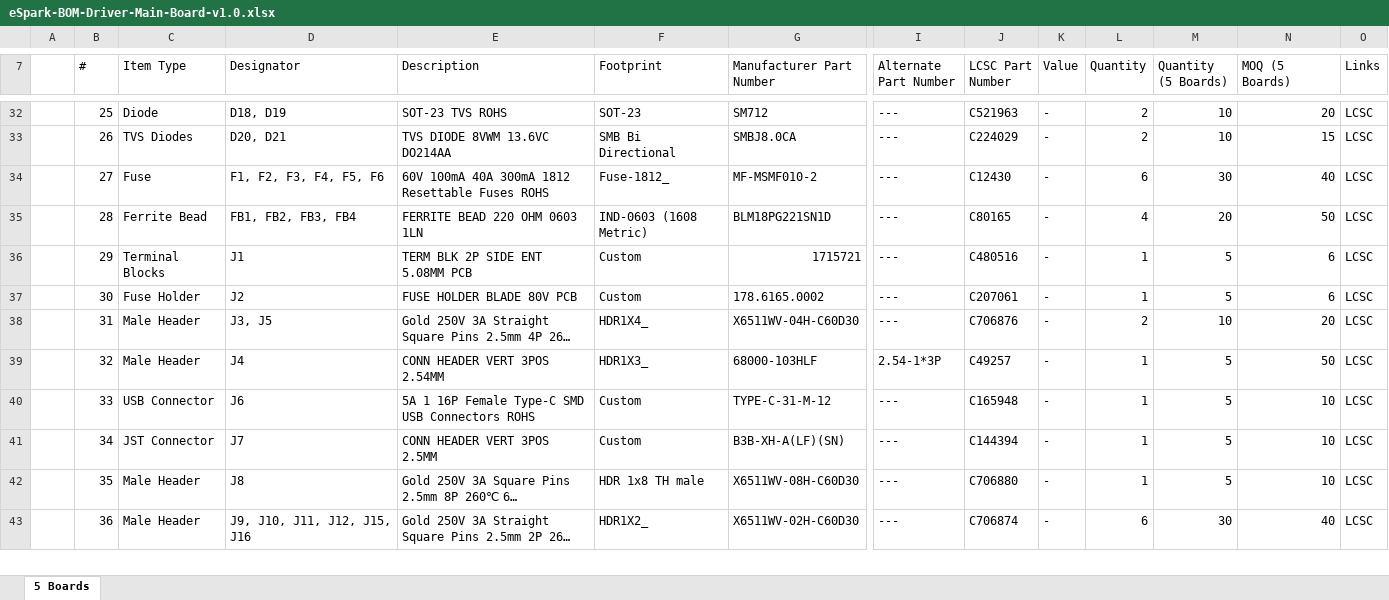
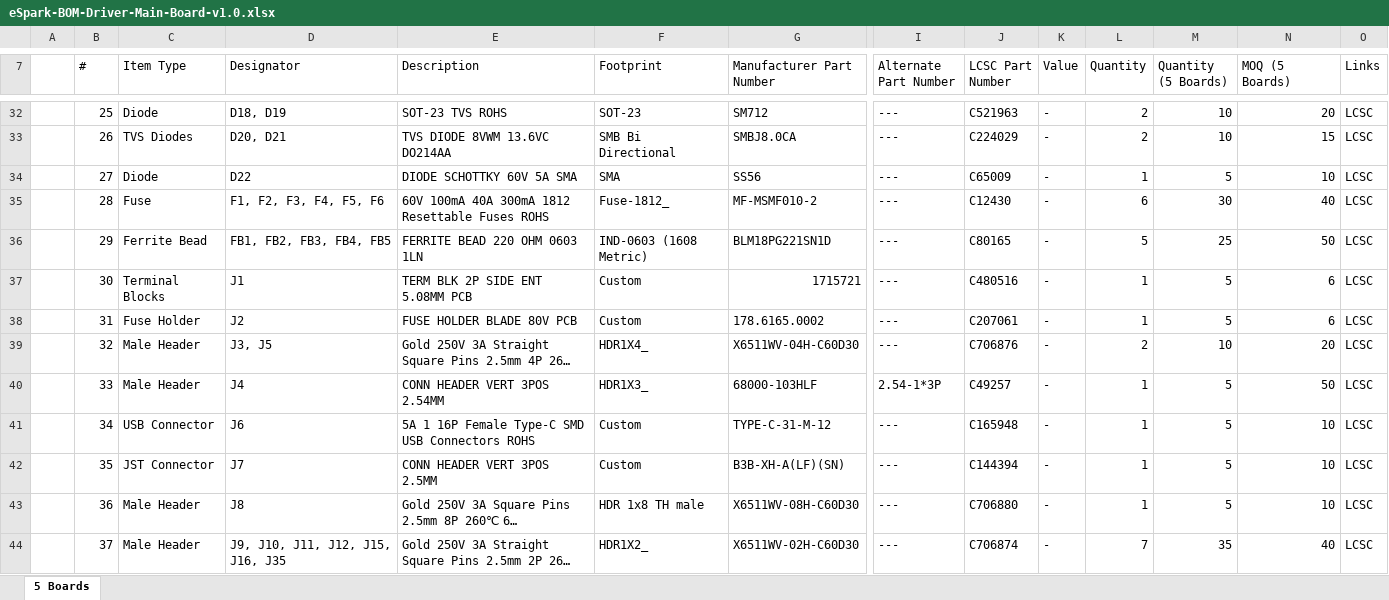
Before and after one commit to eSpark-Backup/muhunthancanagey-servocontrol, an Excel workbook: Design Files/Driver-Main-Board-v1.0/BOM/eSpark-BOM-Driver-Main-Board-v1.0.xlsx, sheet 5 Boards, drawn as a sheet; only a part is shown, gaps mark what is left out; long unchanged cells end in …; values as stored, in another font and other column widths than the file's, no cell formats; addresses are those after the commit; rows hold the shown columns only; the diff covers the shown part only; the diff names each change by its address in the sheet, - before the commit and + after, or states it on an @@ line.

Commit message:
#37 Peripheral added
@basit-eSpark

X2541-A1NIB Qty: 5
0287002.PXCN Qty: 1
50173 Qty: 1
LDR254-100726-300-4P Qty: 8
LDS254-100726-300-2P Qty: 4

```diff
--- a/Design Files/Driver-Main-Board-v1.0/BOM/eSpark-BOM-Driver-Main-Board-v1.0.xlsx (sheet 5 Boards)
+++ b/Design Files/Driver-Main-Board-v1.0/BOM/eSpark-BOM-Driver-Main-Board-v1.0.xlsx (sheet 5 Boards)
+row 34:  | 27 | Diode | D22 | DIODE SCHOTTKY 60V 5A SMA | SMA | SS56 | --- | C65009 | - | 1 | 5 | 10 | LCSC
-B35 (#): 27
+B35 (#): 28
-B36 (#): 28
+B36 (#): 29
-D36 (Designator): FB1, FB2, FB3, FB4
+D36 (Designator): FB1, FB2, FB3, FB4, FB5
-L36 (Quantity): 4
+L36 (Quantity): 5
-M36 (Quantity (5 Boards)): 20
+M36 (Quantity (5 Boards)): 25
-B37 (#): 29
+B37 (#): 30
-B38 (#): 30
+B38 (#): 31
-B39 (#): 31
+B39 (#): 32
-B40 (#): 32
+B40 (#): 33
-B41 (#): 33
+B41 (#): 34
-B42 (#): 34
+B42 (#): 35
-B43 (#): 35
+B43 (#): 36
-B44 (#): 36
+B44 (#): 37
-D44 (Designator): J9, J10, J11, J12, J15, J16
+D44 (Designator): J9, J10, J11, J12, J15, J16, J35
-L44 (Quantity): 6
+L44 (Quantity): 7
-M44 (Quantity (5 Boards)): 30
+M44 (Quantity (5 Boards)): 35
```
Also changed, not shown: 9 added rows, 3 removed rows and 234 edited cells elsewhere in this sheet, cell formats, formulas that keep their value, Design Files/Control-Board-v1.0/BOM/Client-BOM-Control-Board-v1.0.xlsx, Design Files/Control-Board-v1.0/BOM/eSpark-BOM-Control-Board-v1.0.xlsx, 1 other file.
